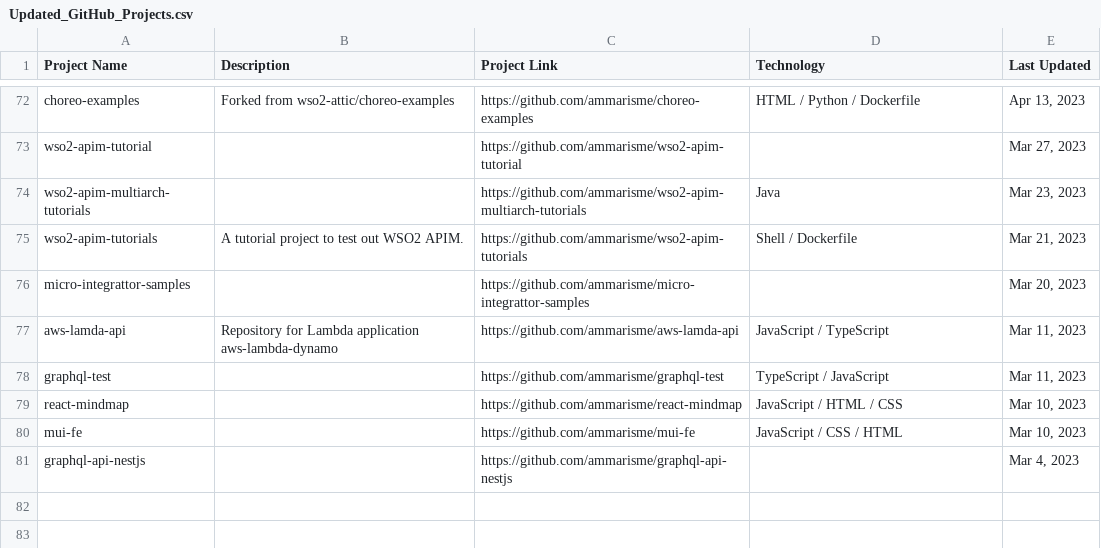
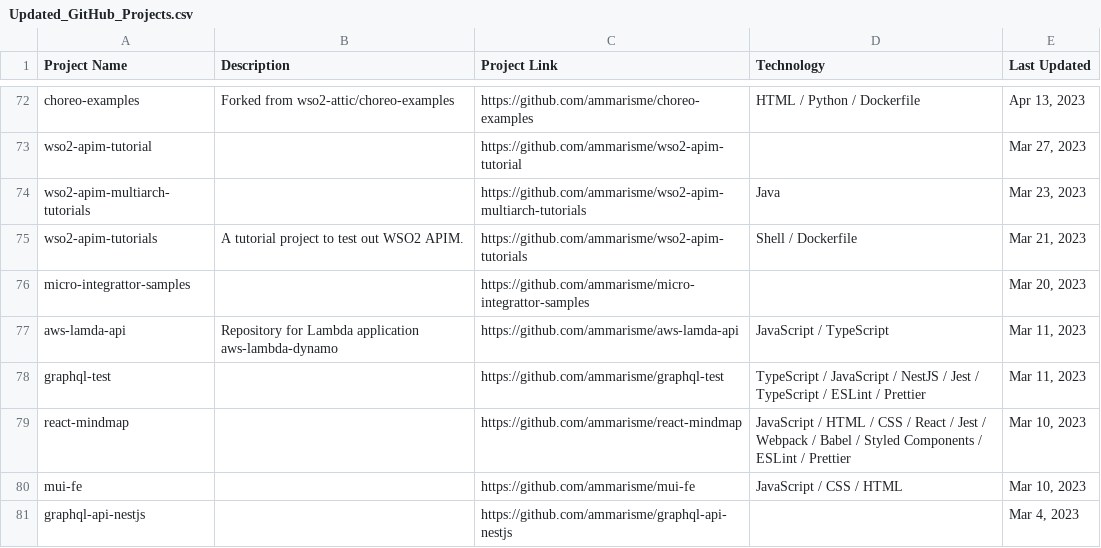
Before and after one commit to ammarisme/project-index, a CSV file: Updated_GitHub_Projects.csv, drawn as a sheet; only a part is shown, gaps mark what is left out; the diff covers the shown part only.

```diff
--- a/Updated_GitHub_Projects.csv
+++ b/Updated_GitHub_Projects.csv
@@ -77,4 +77,4 @@ micro-integrattor-samples;;https://github.com/ammarisme/micro-integrattor-sample
 aws-lamda-api;Repository for Lambda application aws-lambda-dynamo;https://github.com/ammarisme/aws-lamda-api;JavaScript / TypeScript;Mar 11, 2023
-graphql-test;;https://github.com/ammarisme/graphql-test;TypeScript / JavaScript;Mar 11, 2023
-react-mindmap;;https://github.com/ammarisme/react-mindmap;JavaScript / HTML / CSS;Mar 10, 2023
+graphql-test;;https://github.com/ammarisme/graphql-test;TypeScript / JavaScript / NestJS / Jest / TypeScript / ESLint / Prettier;Mar 11, 2023
+react-mindmap;;https://github.com/ammarisme/react-mindmap;JavaScript / HTML / CSS / React / Jest / Webpack / Babel / Styled Components / ESLint / Prettier;Mar 10, 2023
 mui-fe;;https://github.com/ammarisme/mui-fe;JavaScript / CSS / HTML;Mar 10, 2023
```
Also changed, not shown: 10 edited cells elsewhere in this file, 1 other file.
